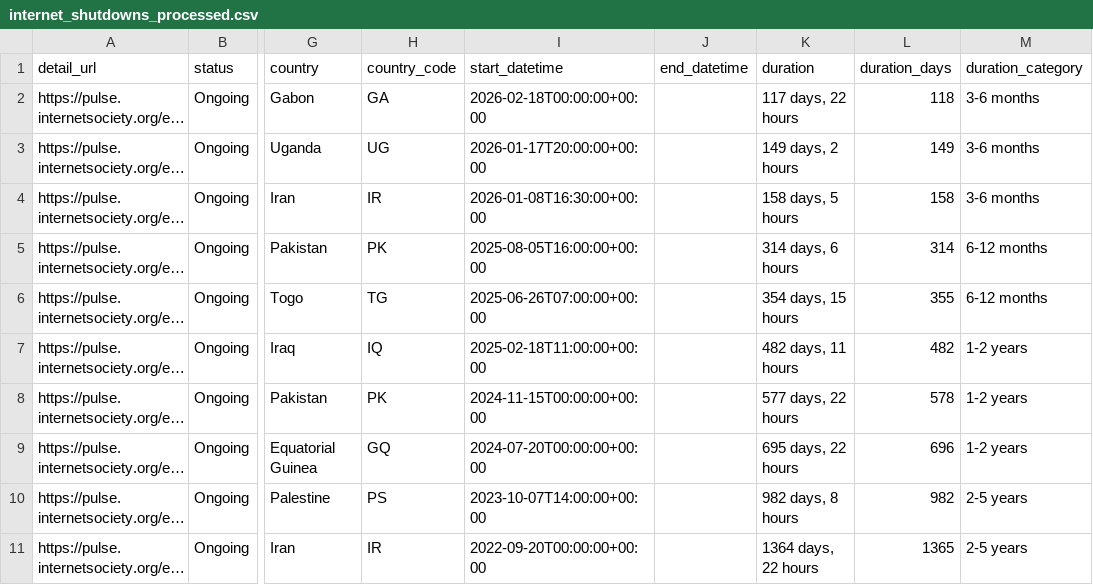
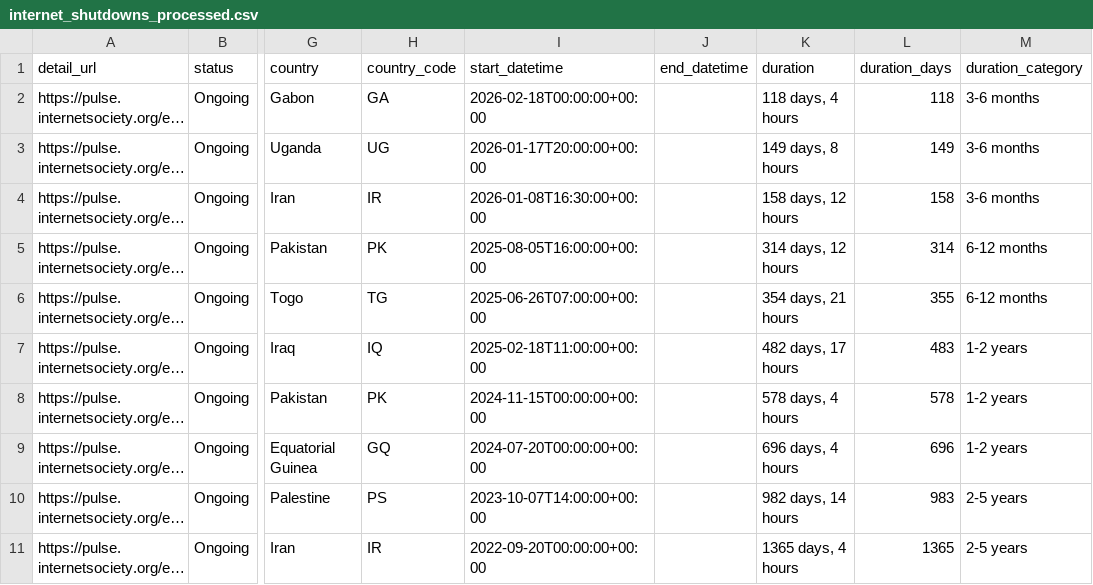
Before and after one commit to ccb2195-ux/Internet-Shutdown-Tracker, a CSV file: internet_shutdowns_processed.csv, drawn as a sheet; only a part is shown, gaps mark what is left out; long unchanged cells end in …; the diff names each change by its address in the sheet, - before the commit and + after, or states it on an @@ line.

```diff
--- a/internet_shutdowns_processed.csv
+++ b/internet_shutdowns_processed.csv
-K2 (duration): 117 days, 22 hours
+K2 (duration): 118 days, 4 hours
-K3 (duration): 149 days, 2 hours
+K3 (duration): 149 days, 8 hours
-K4 (duration): 158 days, 5 hours
+K4 (duration): 158 days, 12 hours
-K5 (duration): 314 days, 6 hours
+K5 (duration): 314 days, 12 hours
-K6 (duration): 354 days, 15 hours
+K6 (duration): 354 days, 21 hours
-K7 (duration): 482 days, 11 hours
+K7 (duration): 482 days, 17 hours
-L7 (duration_days): 482
+L7 (duration_days): 483
-K8 (duration): 577 days, 22 hours
+K8 (duration): 578 days, 4 hours
-K9 (duration): 695 days, 22 hours
+K9 (duration): 696 days, 4 hours
-K10 (duration): 982 days, 8 hours
+K10 (duration): 982 days, 14 hours
-L10 (duration_days): 982
+L10 (duration_days): 983
-K11 (duration): 1364 days, 22 hours
+K11 (duration): 1365 days, 4 hours
```
Also changed, not shown: internet_shutdowns_ongoing.csv.
